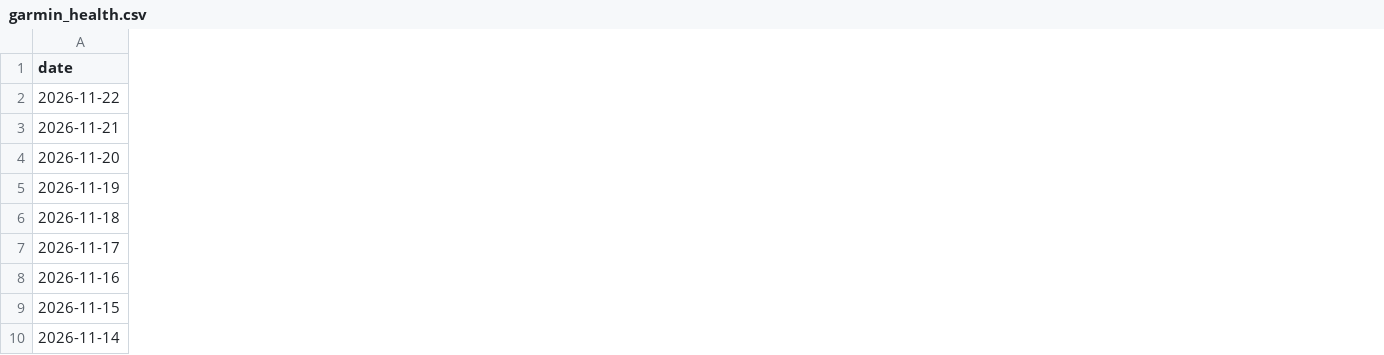
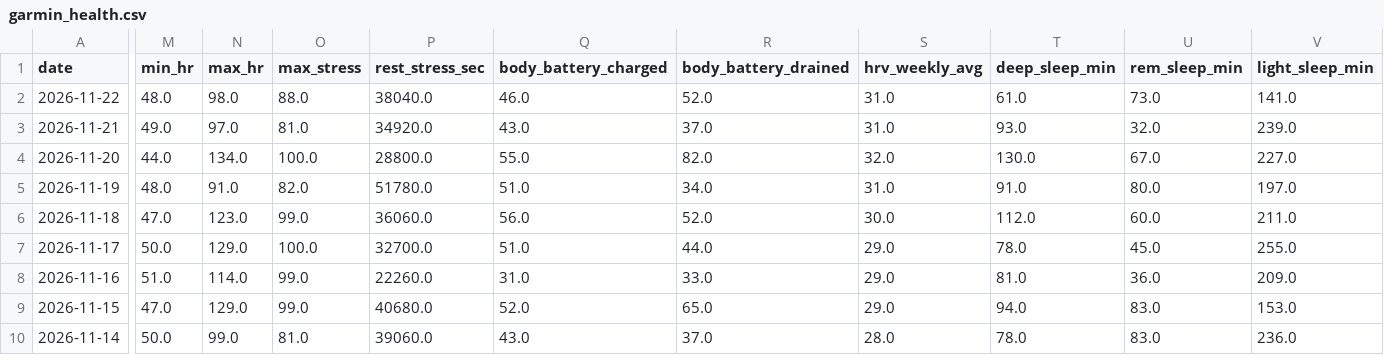
Before and after one commit to aroven850306-bit/fitness-data-sync, a CSV file: garmin_health.csv, drawn as a sheet; only a part is shown, gaps mark what is left out; the diff covers the shown part only; the diff names each change by its address in the sheet, - before the commit and + after, or states it on an @@ line.

```diff
--- a/garmin_health.csv
+++ b/garmin_health.csv
+column M (min_hr), rows 2-10: 48.0 | 49.0 | 44.0 | 48.0 | 47.0 | 50.0 | 51.0 | 47.0 | 50.0
+column N (max_hr), rows 2-10: 98.0 | 97.0 | 134.0 | 91.0 | 123.0 | 129.0 | 114.0 | 129.0 | 99.0
+column O (max_stress), rows 2-10: 88.0 | 81.0 | 100.0 | 82.0 | 99.0 | 100.0 | 99.0 | 99.0 | 81.0
+column P (rest_stress_sec), rows 2-10: 38040.0 | 34920.0 | 28800.0 | 51780.0 | 36060.0 | 32700.0 | 22260.0 | 40680.0 | 39060.0
+column Q (body_battery_charged), rows 2-10: 46.0 | 43.0 | 55.0 | 51.0 | 56.0 | 51.0 | 31.0 | 52.0 | 43.0
+column R (body_battery_drained), rows 2-10: 52.0 | 37.0 | 82.0 | 34.0 | 52.0 | 44.0 | 33.0 | 65.0 | 37.0
+column S (hrv_weekly_avg), rows 2-10: 31.0 | 31.0 | 32.0 | 31.0 | 30.0 | 29.0 | 29.0 | 29.0 | 28.0
+column T (deep_sleep_min), rows 2-10: 61.0 | 93.0 | 130.0 | 91.0 | 112.0 | 78.0 | 81.0 | 94.0 | 78.0
+column U (rem_sleep_min), rows 2-10: 73.0 | 32.0 | 67.0 | 80.0 | 60.0 | 45.0 | 36.0 | 83.0 | 83.0
+column V (light_sleep_min), rows 2-10: 141.0 | 239.0 | 227.0 | 197.0 | 211.0 | 255.0 | 209.0 | 153.0 | 236.0
```
Also changed, not shown: 11 added columns elsewhere in this file, garmin_activities.csv, strava_activities.csv, 3 other files.
